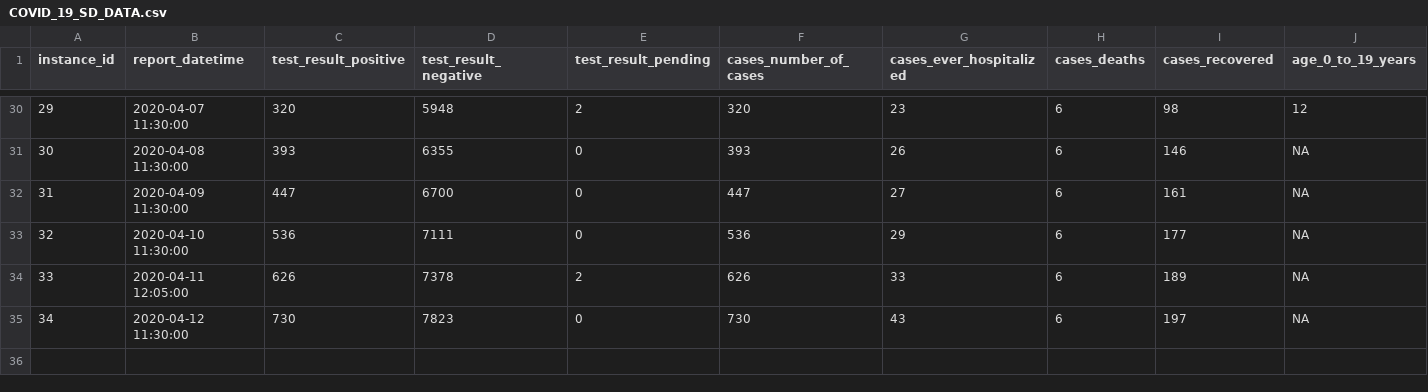
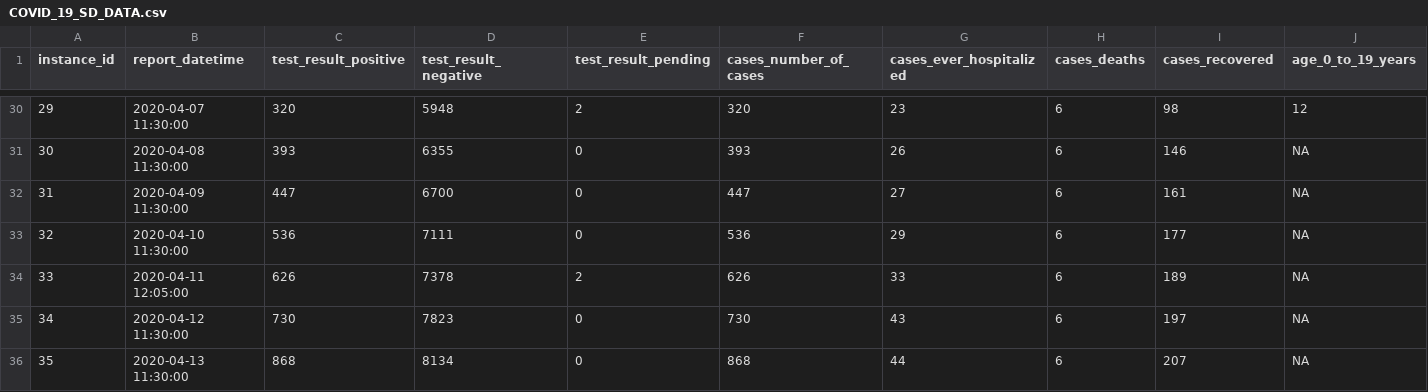
Before and after one commit to mlamias/COVID-19-SouthDakota, a CSV file: COVID_19_SD_DATA.csv, drawn as a sheet; only a part is shown, gaps mark what is left out; rows hold the shown columns only; the diff names each change by its address in the sheet, - before the commit and + after, or states it on an @@ line.

```diff
--- a/COVID_19_SD_DATA.csv
+++ b/COVID_19_SD_DATA.csv
+row 36: 35 | 2020-04-13 11:30:00 | 868 | 8134 | 0 | 868 | 44 | 6 | 207 | NA
```
Also changed, not shown: COVID_19_SD_COUNTIES_DATA.csv, 2 other files.
